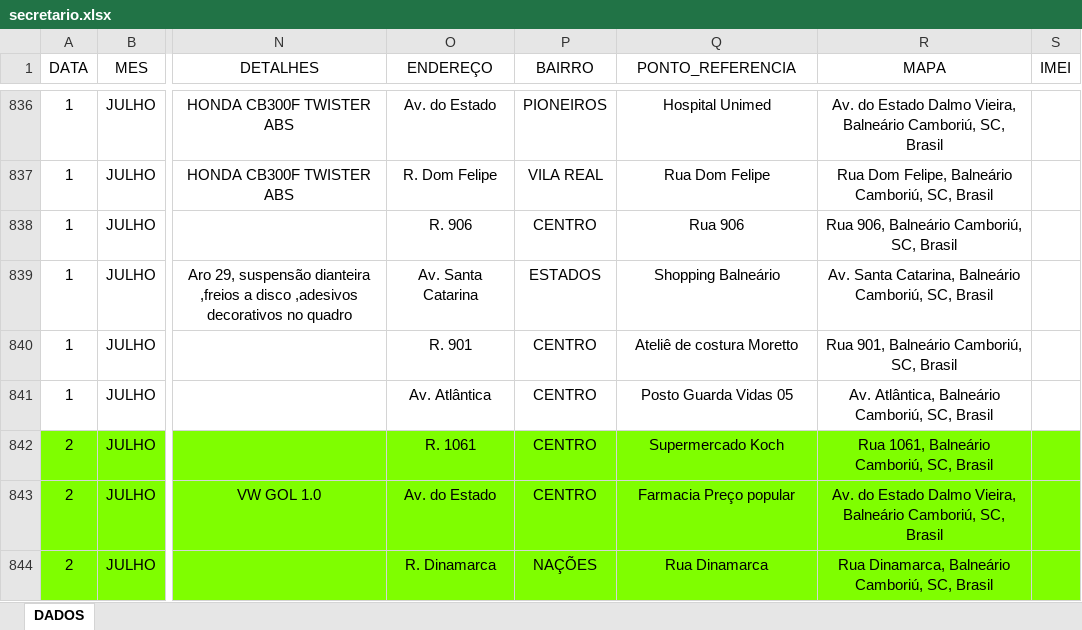
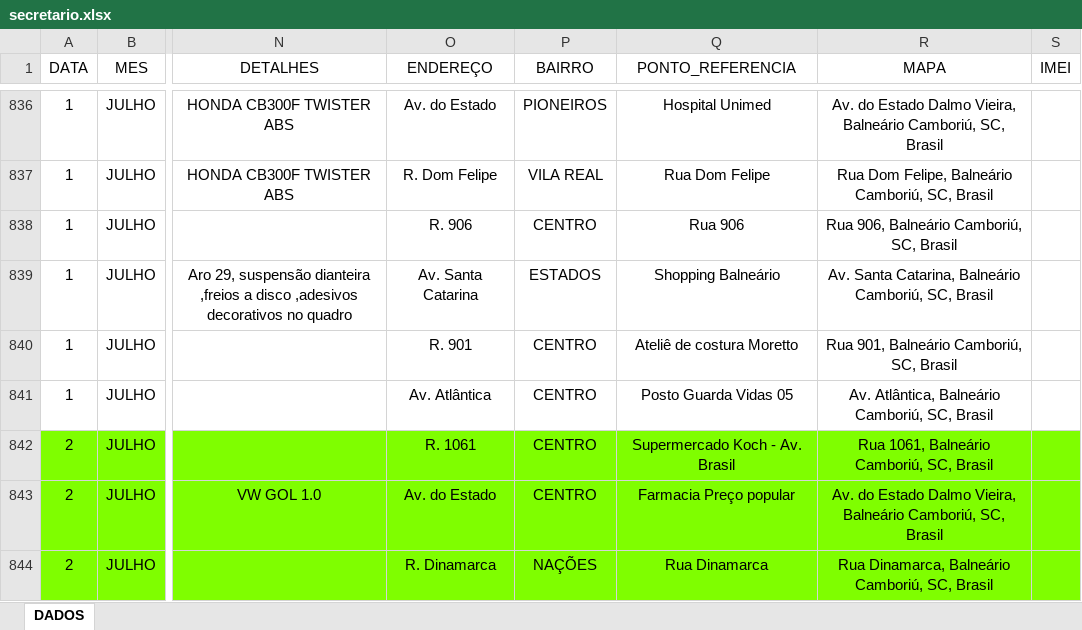
Before and after one commit to ronaldorocco/dashboard, an Excel workbook: secretario.xlsx, sheet DADOS, drawn as a sheet; only a part is shown, gaps mark what is left out; values as stored, in another font and other column widths than the file's, no borders; charts and pictures not drawn; the diff covers the shown part only; the diff names each change by its address in the sheet, - before the commit and + after, or states it on an @@ line.

```diff
--- a/secretario.xlsx (sheet DADOS)
+++ b/secretario.xlsx (sheet DADOS)
-Q842 (PONTO_REFERENCIA): Supermercado Koch
+Q842 (PONTO_REFERENCIA): Supermercado Koch - Av. Brasil
```
Also changed, not shown: 33 edited cells and cell formats elsewhere in this sheet, charts or pictures, 2 other files.
